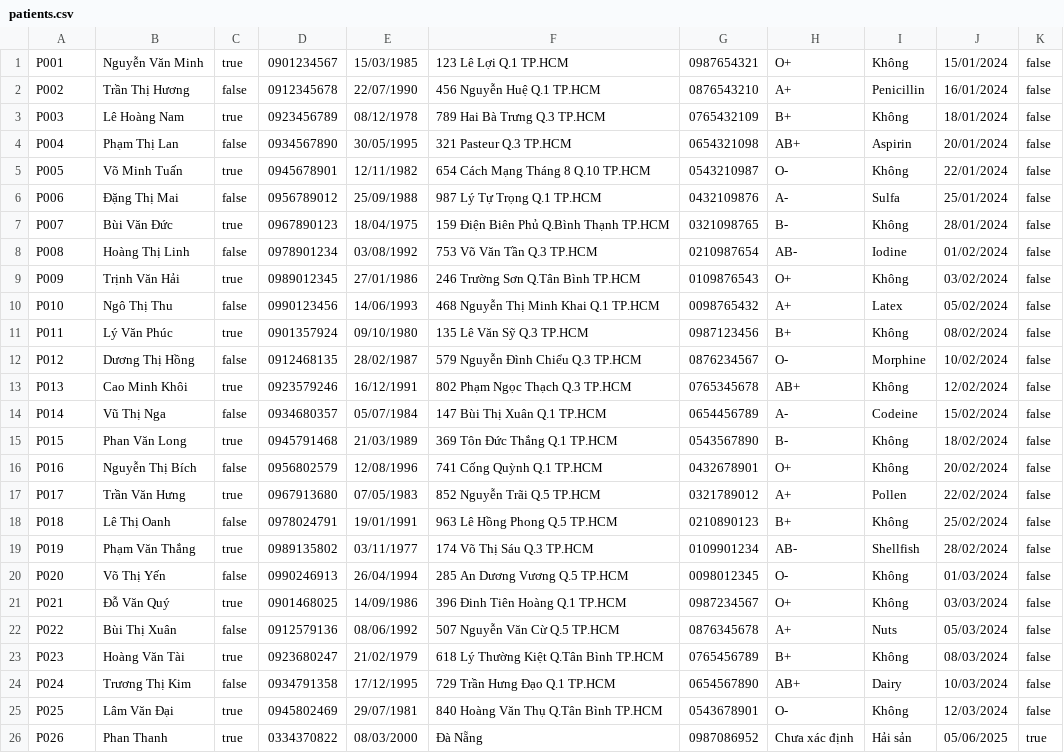
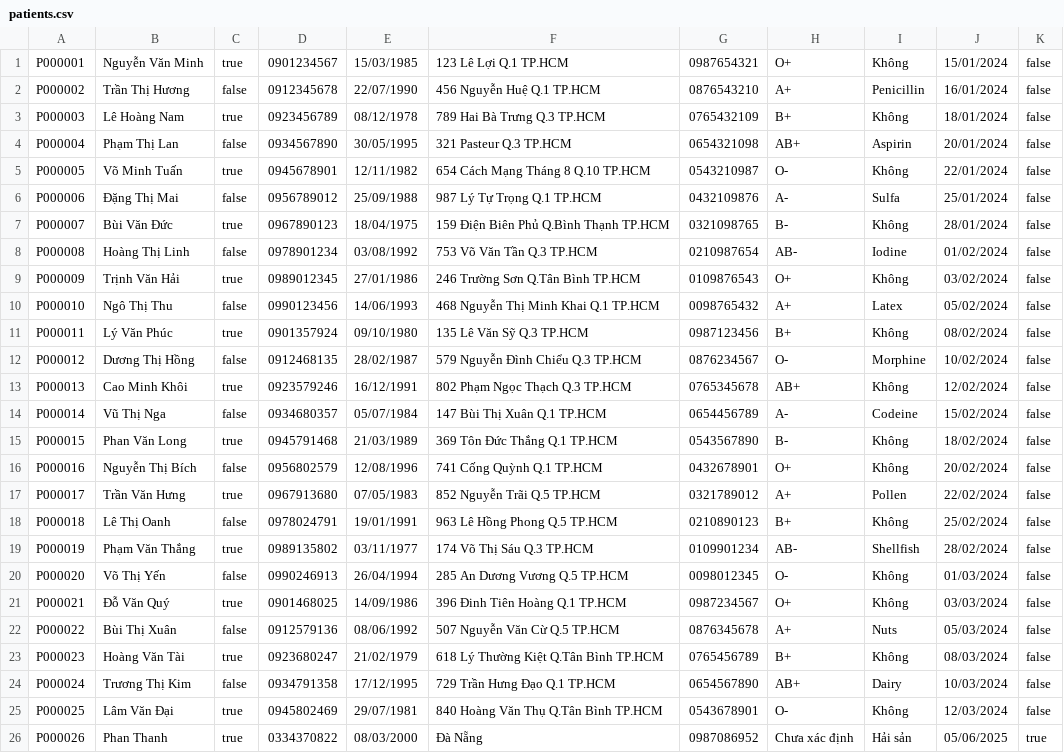
Before and after one commit to hathanhphan/C0325G1-PhanThanhHa-Module-2, a CSV file: src/case_study_hospital_management/data/patients.csv, drawn as a sheet; the diff names each change by its address in the sheet, - before the commit and + after, or states it on an @@ line.

Commit message:
update case study

```diff
--- a/src/case_study_hospital_management/data/patients.csv
+++ b/src/case_study_hospital_management/data/patients.csv
-A1: P001
+A1: P000001
-A2: P002
+A2: P000002
-A3: P003
+A3: P000003
-A4: P004
+A4: P000004
-A5: P005
+A5: P000005
-A6: P006
+A6: P000006
-A7: P007
+A7: P000007
-A8: P008
+A8: P000008
-A9: P009
+A9: P000009
-A10: P010
+A10: P000010
-A11: P011
+A11: P000011
-A12: P012
+A12: P000012
-A13: P013
+A13: P000013
-A14: P014
+A14: P000014
-A15: P015
+A15: P000015
-A16: P016
+A16: P000016
-A17: P017
+A17: P000017
-A18: P018
+A18: P000018
-A19: P019
+A19: P000019
-A20: P020
+A20: P000020
-A21: P021
+A21: P000021
-A22: P022
+A22: P000022
-A23: P023
+A23: P000023
-A24: P024
+A24: P000024
-A25: P025
+A25: P000025
-A26: P026
+A26: P000026
```
Also changed, not shown: 28 other files.
